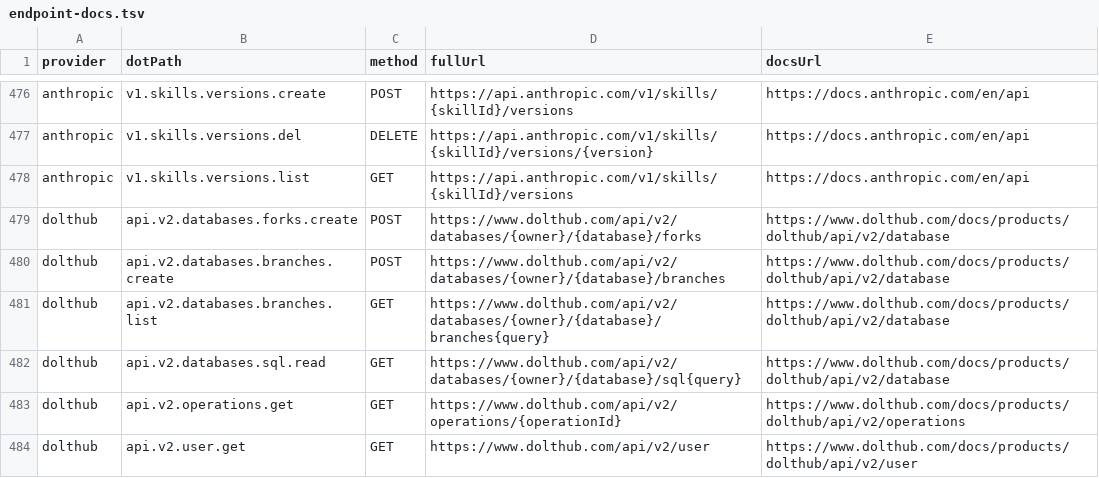
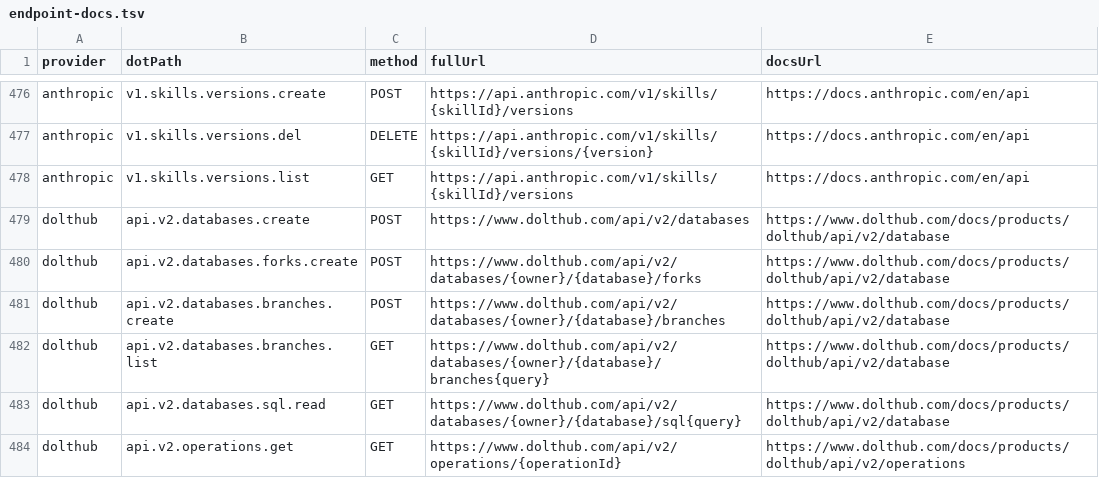
Before and after one commit to justintanner/apicity, a TSV file: scripts/endpoint-docs.tsv, drawn as a sheet; only a part is shown, gaps mark what is left out; the shorter side is filled out with more unchanged rows.

```diff
--- a/scripts/endpoint-docs.tsv
+++ b/scripts/endpoint-docs.tsv
@@ -478,2 +478,3 @@ anthropic	v1.skills.versions.del	DELETE	https://api.anthropic.com/v1/skills/{ski
 anthropic	v1.skills.versions.list	GET	https://api.anthropic.com/v1/skills/{skillId}/versions	https://docs.anthropic.com/en/api
+dolthub	api.v2.databases.create	POST	https://www.dolthub.com/api/v2/databases	https://www.dolthub.com/docs/products/dolthub/api/v2/database
 dolthub	api.v2.databases.forks.create	POST	https://www.dolthub.com/api/v2/databases/{owner}/{database}/forks	https://www.dolthub.com/docs/products/dolthub/api/v2/database
```
Also changed, not shown: 1 other file.
